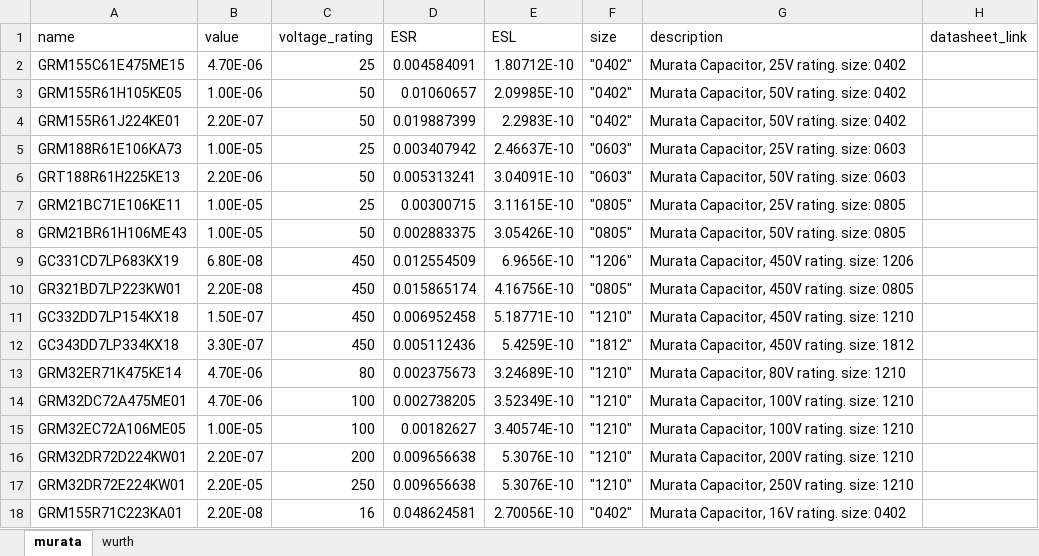
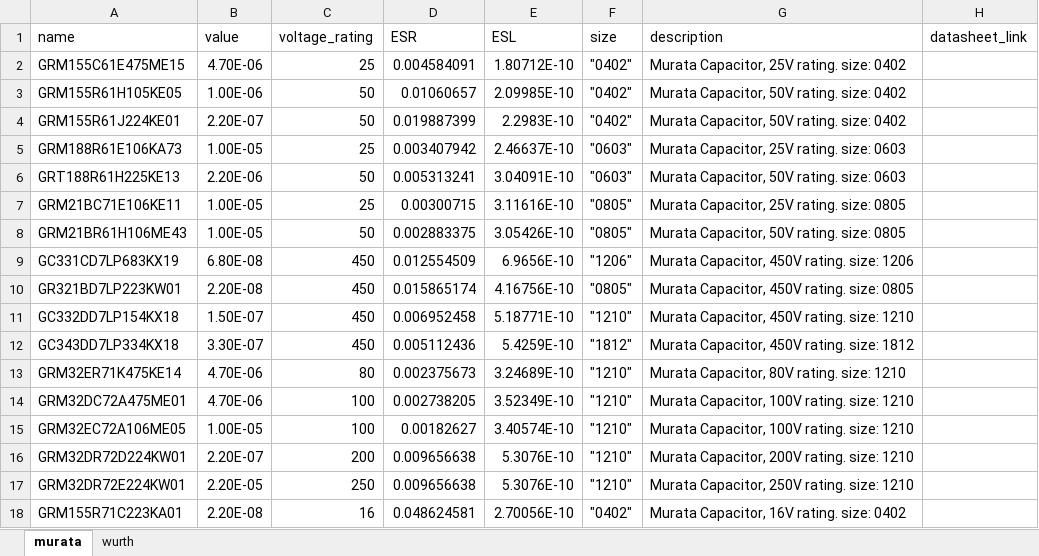
Before and after one commit to muheicdesign/generate_capacitor, an Excel workbook: component_database/component_database.xlsx, sheet murata, drawn as a sheet; values as stored, in another font and other column widths than the file's, no borders; table styles not drawn; the diff names each change by its address in the sheet, - before the commit and + after, or states it on an @@ line.

```diff
--- a/component_database/component_database.xlsx (sheet murata)
+++ b/component_database/component_database.xlsx (sheet murata)
-E7 (ESL): 3.11615E-10
+E7 (ESL): 3.11616E-10
```
Also changed, not shown: 1 other file.
